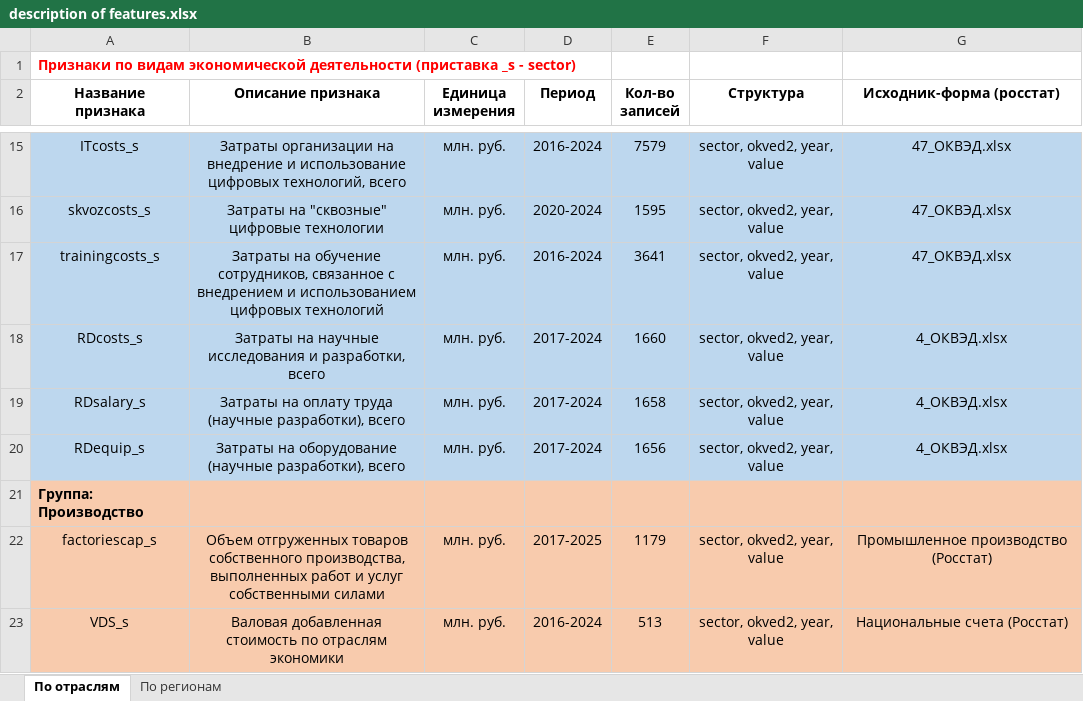
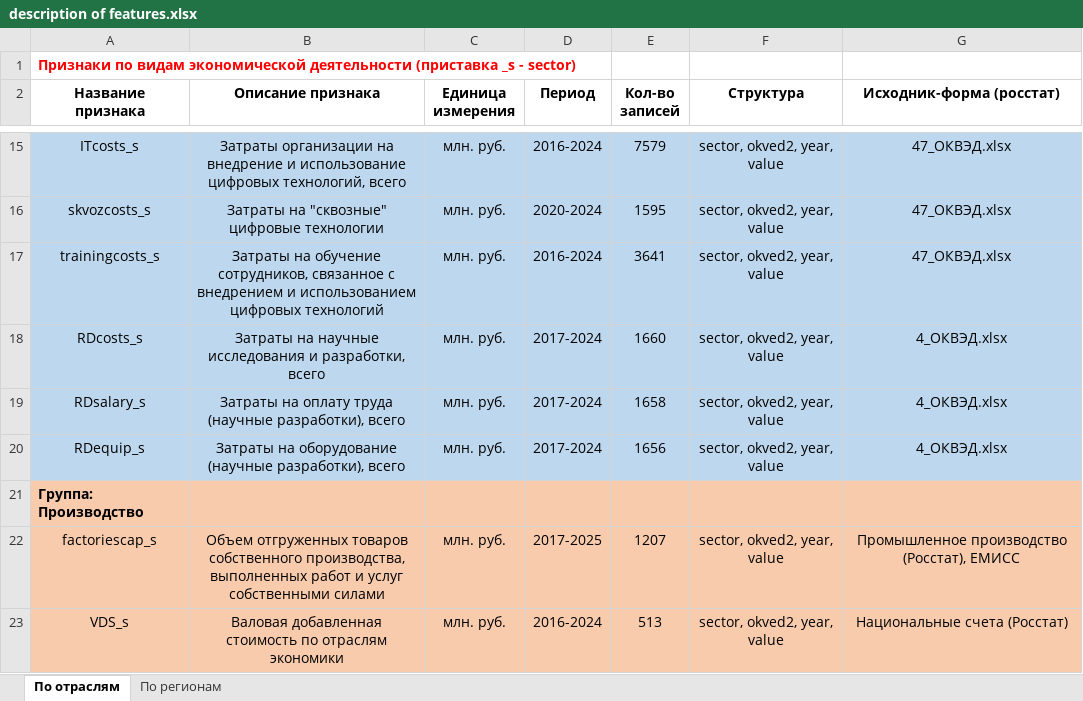
Before and after one commit to aghajanyan/ITMO-3, an Excel workbook: description of features.xlsx, sheet По отраслям, drawn as a sheet; only a part is shown, gaps mark what is left out; values as stored, in another font and other column widths than the file's, no borders; the diff names each change by its address in the sheet, - before the commit and + after, or states it on an @@ line.

Commit message:
Update description of features.xlsx

```diff
--- a/description of features.xlsx (sheet По отраслям)
+++ b/description of features.xlsx (sheet По отраслям)
-E22 (Кол-во записей): 1179
+E22 (Кол-во записей): 1207
-G22 (Исходник-форма (росстат)): Промышленное производство (Росстат)
+G22 (Исходник-форма (росстат)): Промышленное производство (Росстат), ЕМИСС
```
